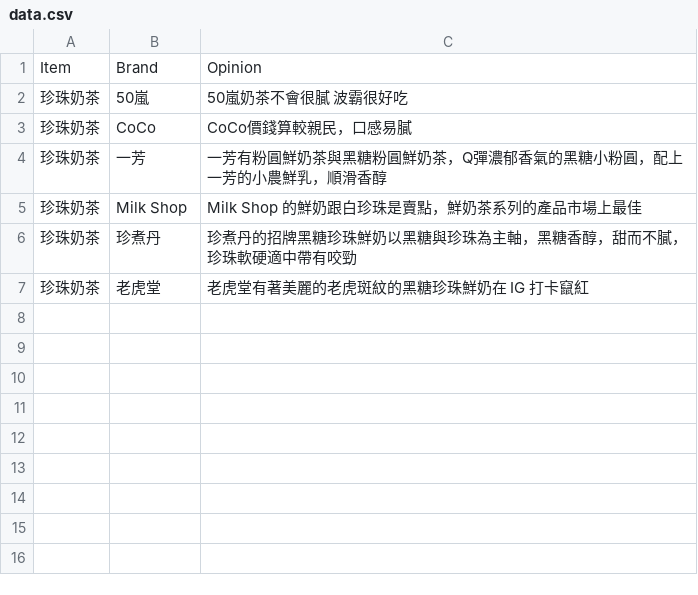
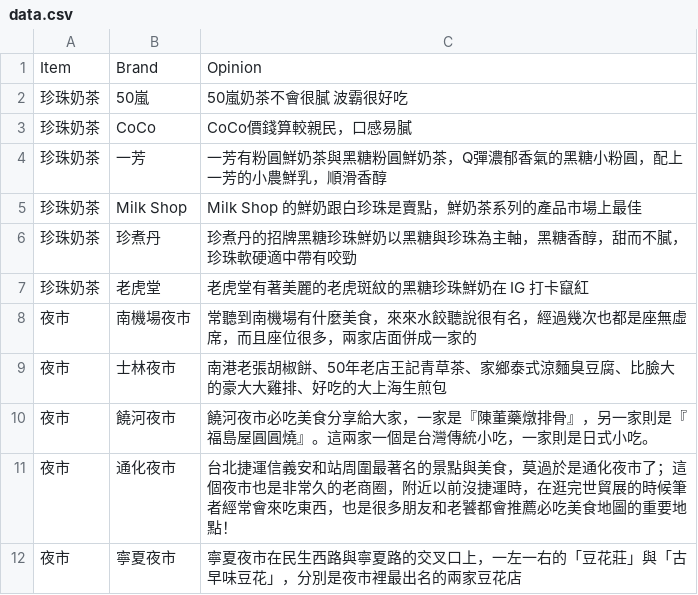
Before and after one commit to kaka-lin/rpi-voice-kit-app, a CSV file: rpi-chatbot-2/data/data.csv, drawn as a sheet; the diff names each change by its address in the sheet, - before the commit and + after, or states it on an @@ line.

Commit message:
Add: data, night market

```diff
--- a/rpi-chatbot-2/data/data.csv
+++ b/rpi-chatbot-2/data/data.csv
+row 8: 夜市 | 南機場夜市 | 常聽到南機場有什麼美食，來來水餃聽說很有名，經過幾次也都是座無虛席，而且座位很多，兩家店面併成一家的
+row 9: 夜市 | 士林夜市 | 南港老張胡椒餅、50年老店王記青草茶、家鄉泰式涼麵臭豆腐、比臉大的豪大大雞排、好吃的大上海生煎包
+row 10: 夜市 | 饒河夜市 | 饒河夜市必吃美食分享給大家，一家是『陳董藥燉排骨』，另一家則是『福島屋圓圓燒』。這兩家一個是台灣傳統小吃，一家則是日式小吃。
+row 11: 夜市 | 通化夜市 | 台北捷運信義安和站周圍最著名的景點與美食，莫過於是通化夜市了；這個夜市也是非常久的老商圈，附近以前沒捷運時，在逛完世貿展的時候筆者經常會來吃東西，也是很多朋友和老饕都會推薦必吃美食地圖的重要地點！
+row 12: 夜市 | 寧夏夜市 | 寧夏夜市在民生西路與寧夏路的交叉口上，一左一右的「豆花莊」與「古早味豆花」，分別是夜市裡最出名的兩家豆花店
```
Also changed, not shown: 2 other files.
